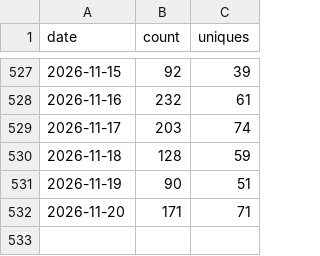
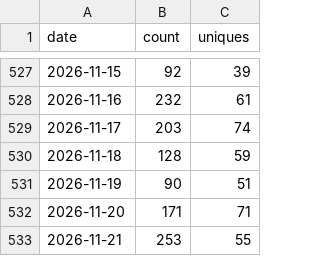
Before and after one commit to gprMax/website, a CSV file: data/visitor_data.csv, drawn as a sheet; only a part is shown, gaps mark what is left out.

```diff
--- a/data/visitor_data.csv
+++ b/data/visitor_data.csv
@@ -532 +532,2 @@ date,count,uniques
 2026-11-20,171,71
+2026-11-21,253,55
```
Also changed, not shown: data/clone_data.csv.
